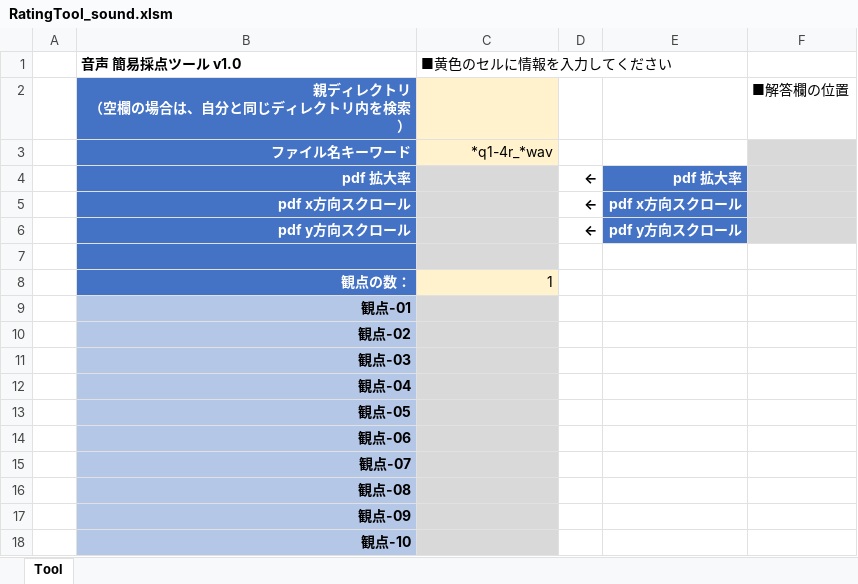
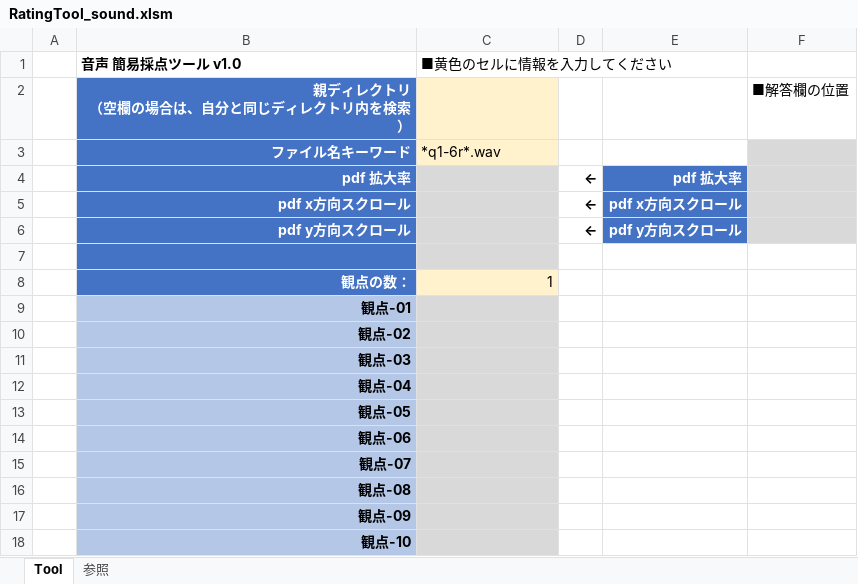
Before and after one commit to okagen/xlsVbaRatingTool_02_2Raters_VoiceData, an Excel workbook: RatingTool_sound.xlsm, sheet Tool, drawn as a sheet; values as stored, in another font and other column widths than the file's, no borders; charts and pictures not drawn; the diff names each change by its address in the sheet, - before the commit and + after, or states it on an @@ line.

```diff
--- a/RatingTool_sound.xlsm (sheet Tool)
+++ b/RatingTool_sound.xlsm (sheet Tool)
+sheet tab: 参照
-C3 (■黄色のセルに情報を入力してください): *q1-4r_*wav
+C3 (■黄色のセルに情報を入力してください): *q1-6r*.wav
-C3 alignment: right
+C3 alignment: left
```
Also changed, not shown: charts or pictures, 1 other file.
